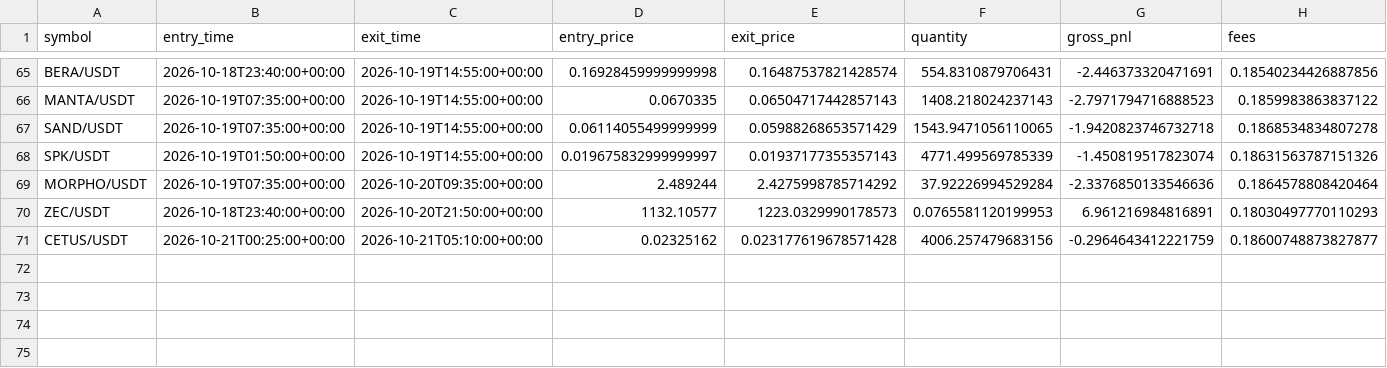
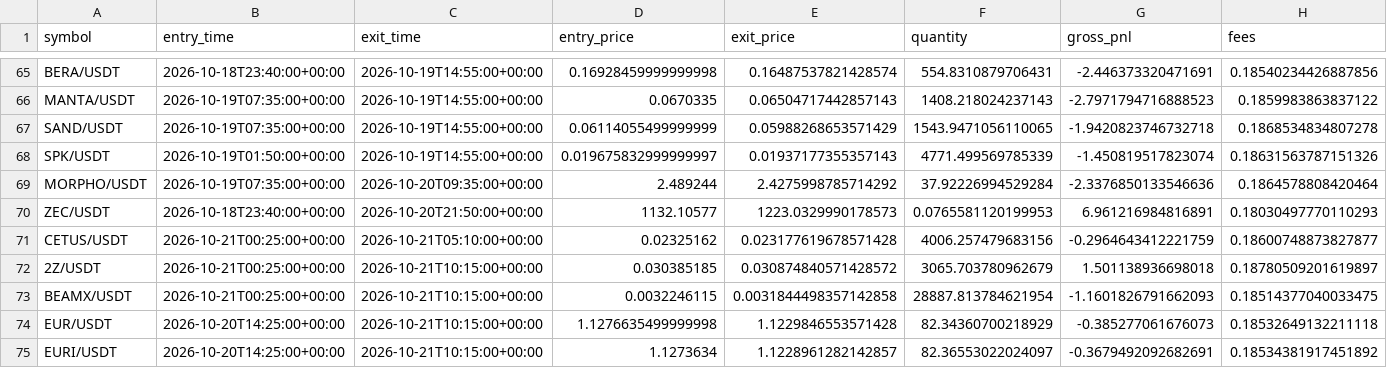
Before and after one commit to Sdka21/fvg-paper-bot, a CSV file: reports/paper_trades.csv, drawn as a sheet; only a part is shown, gaps mark what is left out; rows hold the shown columns only; the diff names each change by its address in the sheet, - before the commit and + after, or states it on an @@ line.

```diff
--- a/reports/paper_trades.csv
+++ b/reports/paper_trades.csv
+row 72: 2Z/USDT | 2026-10-21T00:25:00+00:00 | 2026-10-21T10:15:00+00:00 | 0.030385185 | 0.030874840571428572 | 3065.703780962679 | 1.501138936698018 | 0.18780509201619897
+row 73: BEAMX/USDT | 2026-10-21T00:25:00+00:00 | 2026-10-21T10:15:00+00:00 | 0.0032246115 | 0.0031844498357142858 | 28887.813784621954 | -1.1601826791662093 | 0.18514377040033475
+row 74: EUR/USDT | 2026-10-20T14:25:00+00:00 | 2026-10-21T10:15:00+00:00 | 1.1276635499999998 | 1.1229846553571428 | 82.34360700218929 | -0.385277061676073 | 0.18532649132211118
+row 75: EURI/USDT | 2026-10-20T14:25:00+00:00 | 2026-10-21T10:15:00+00:00 | 1.1273634 | 1.1228961282142857 | 82.36553022024097 | -0.3679492092682691 | 0.18534381917451892
```
Also changed, not shown: reports/paper_equity.csv, reports/scalp_equity.csv, 3 other files.
